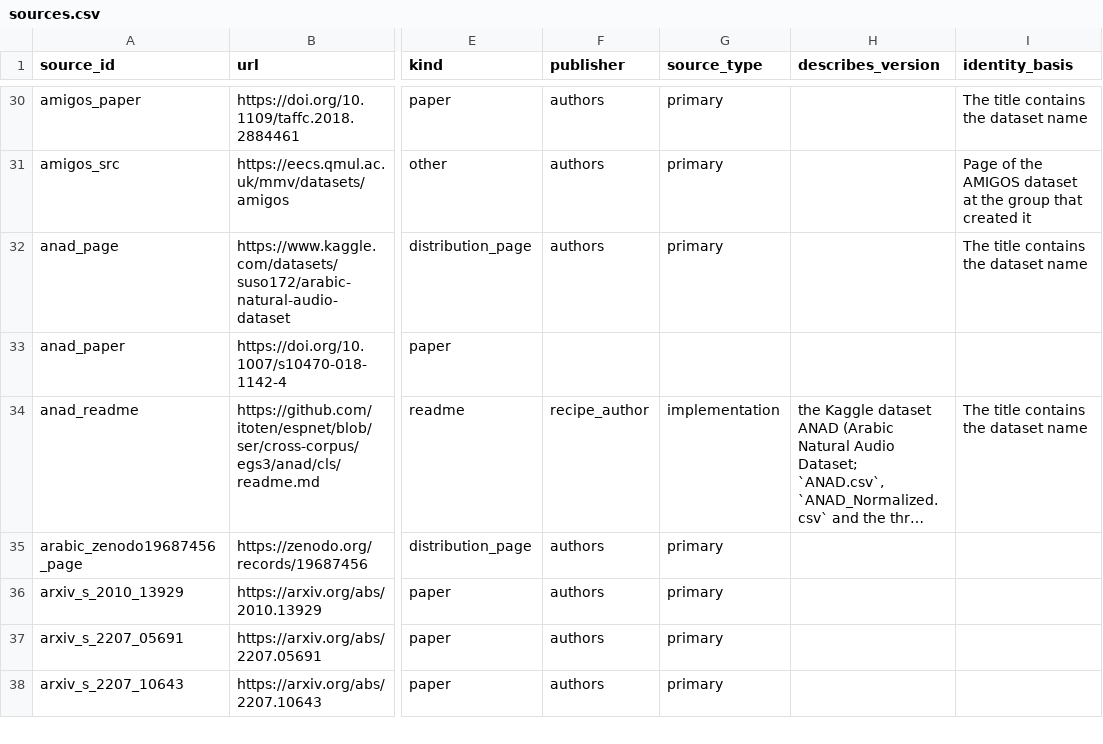
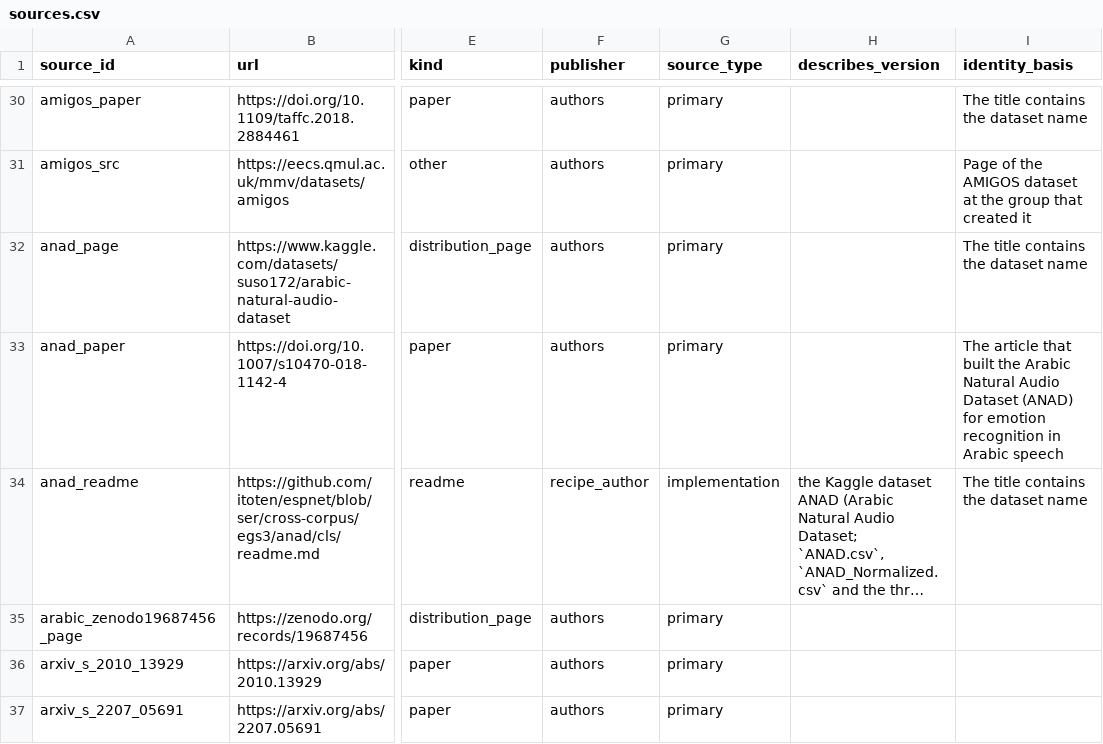
Before and after one commit to itoten/ser_dataset_db, a CSV file: data/sources.csv, drawn as a sheet; only a part is shown, gaps mark what is left out; the shorter side is filled out with more unchanged rows; long unchanged cells end in …; the diff covers the shown part only; the diff names each change by its address in the sheet, - before the commit and + after, or states it on an @@ line.

```diff
--- a/data/sources.csv
+++ b/data/sources.csv
-F33 (publisher): (empty)
+F33 (publisher): authors
-G33 (source_type): (empty)
+G33 (source_type): primary
-I33 (identity_basis): (empty)
+I33 (identity_basis): The article that built the Arabic Natural Audio Dataset (ANAD) for emotion recognition in Arabic speech
```
Also changed, not shown: 12 edited cells elsewhere in this file.
